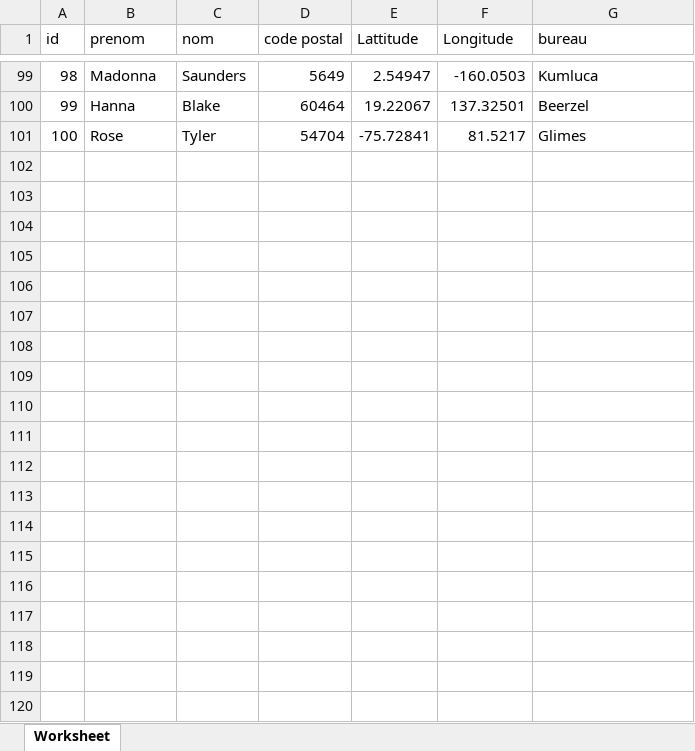
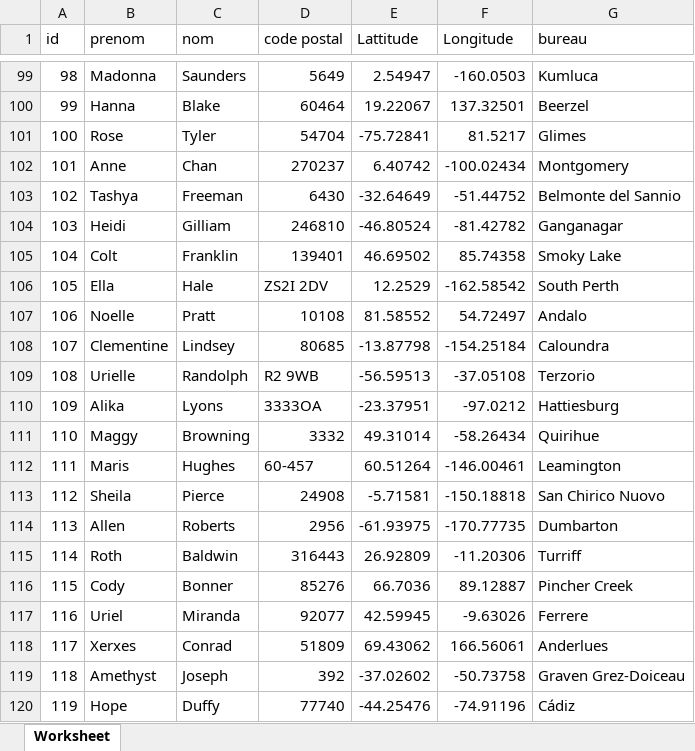
Before and after one commit to Pascolien/NoSQL, an Excel workbook: data.xlsx, sheet Worksheet, drawn as a sheet; only a part is shown, gaps mark what is left out; values as stored, in another font and other column widths than the file's, no borders; conditional formats not drawn; the diff covers the shown part only; the diff names each change by its address in the sheet, - before the commit and + after, or states it on an @@ line.

Commit message:
data +100

```diff
--- a/data.xlsx (sheet Worksheet)
+++ b/data.xlsx (sheet Worksheet)
+row 102: 101 | Anne | Chan | 270237 | 6.40742 | -100.02434 | Montgomery
+row 103: 102 | Tashya | Freeman | 6430 | -32.64649 | -51.44752 | Belmonte del Sannio
+row 104: 103 | Heidi | Gilliam | 246810 | -46.80524 | -81.42782 | Ganganagar
+row 105: 104 | Colt | Franklin | 139401 | 46.69502 | 85.74358 | Smoky Lake
+row 106: 105 | Ella | Hale | ZS2I 2DV | 12.2529 | -162.58542 | South Perth
+row 107: 106 | Noelle | Pratt | 10108 | 81.58552 | 54.72497 | Andalo
+row 108: 107 | Clementine | Lindsey | 80685 | -13.87798 | -154.25184 | Caloundra
+row 109: 108 | Urielle | Randolph | R2 9WB | -56.59513 | -37.05108 | Terzorio
+row 110: 109 | Alika | Lyons | 3333OA | -23.37951 | -97.0212 | Hattiesburg
+row 111: 110 | Maggy | Browning | 3332 | 49.31014 | -58.26434 | Quirihue
+row 112: 111 | Maris | Hughes | 60-457 | 60.51264 | -146.00461 | Leamington
+row 113: 112 | Sheila | Pierce | 24908 | -5.71581 | -150.18818 | San Chirico Nuovo
+row 114: 113 | Allen | Roberts | 2956 | -61.93975 | -170.77735 | Dumbarton
+row 115: 114 | Roth | Baldwin | 316443 | 26.92809 | -11.20306 | Turriff
+row 116: 115 | Cody | Bonner | 85276 | 66.7036 | 89.12887 | Pincher Creek
+row 117: 116 | Uriel | Miranda | 92077 | 42.59945 | -9.63026 | Ferrere
+row 118: 117 | Xerxes | Conrad | 51809 | 69.43062 | 166.56061 | Anderlues
+row 119: 118 | Amethyst | Joseph | 392 | -37.02602 | -50.73758 | Graven Grez-Doiceau
+row 120: 119 | Hope | Duffy | 77740 | -44.25476 | -74.91196 | Cádiz
```
Also changed, not shown: 81 added rows elsewhere in this sheet.
